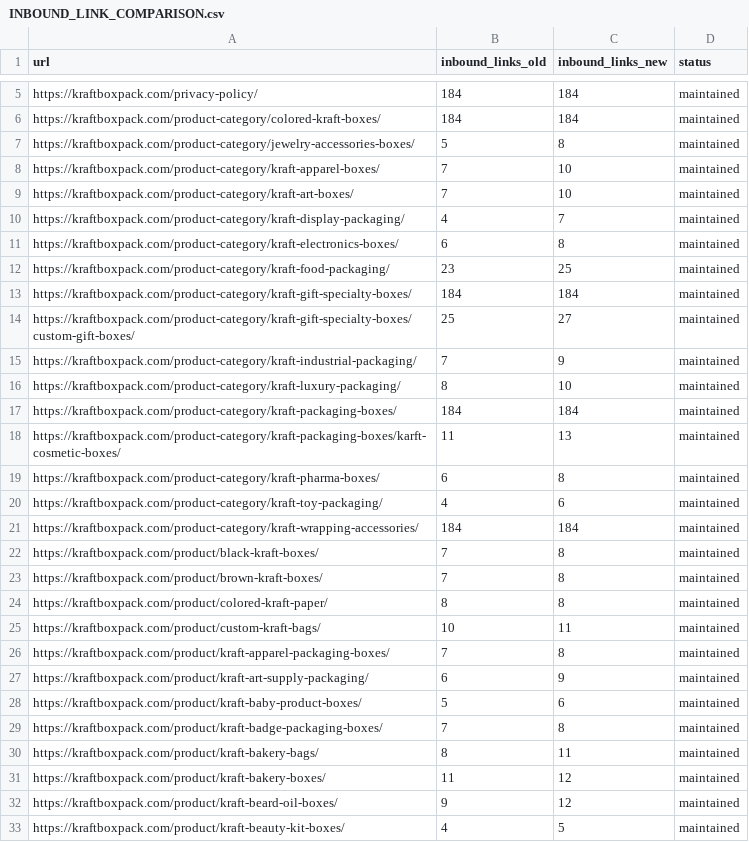
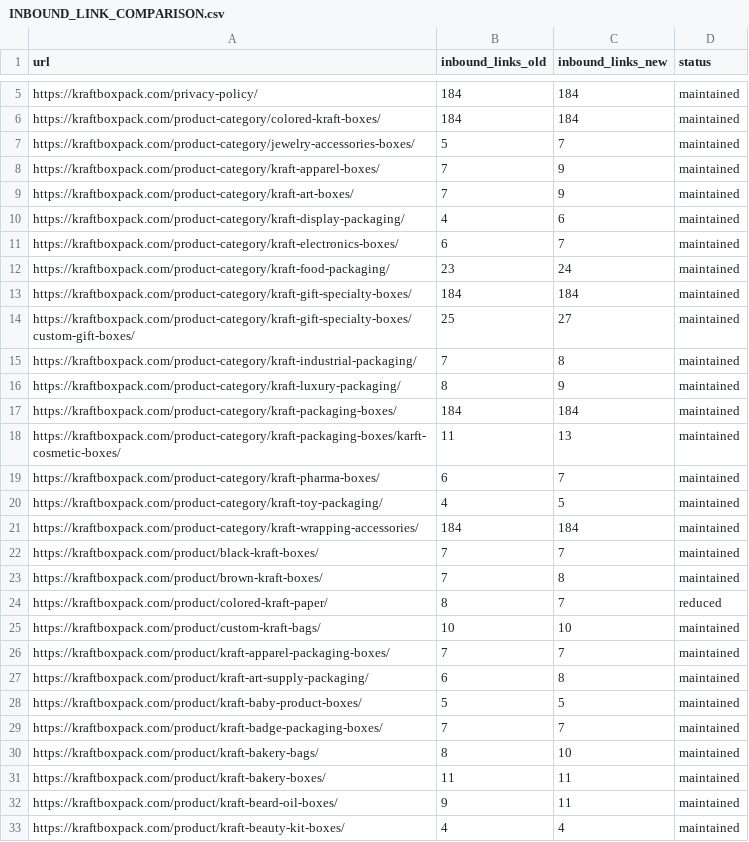
Before and after one commit to iamzeeshaikh/kraft-box-pack, a CSV file: reports/INBOUND_LINK_COMPARISON.csv, drawn as a sheet; only a part is shown, gaps mark what is left out; the diff covers the shown part only.

```diff
--- a/reports/INBOUND_LINK_COMPARISON.csv
+++ b/reports/INBOUND_LINK_COMPARISON.csv
@@ -6,28 +6,28 @@
 "https://kraftboxpack.com/product-category/colored-kraft-boxes/","184","184","maintained"
-"https://kraftboxpack.com/product-category/jewelry-accessories-boxes/","5","8","maintained"
-"https://kraftboxpack.com/product-category/kraft-apparel-boxes/","7","10","maintained"
-"https://kraftboxpack.com/product-category/kraft-art-boxes/","7","10","maintained"
-"https://kraftboxpack.com/product-category/kraft-display-packaging/","4","7","maintained"
-"https://kraftboxpack.com/product-category/kraft-electronics-boxes/","6","8","maintained"
-"https://kraftboxpack.com/product-category/kraft-food-packaging/","23","25","maintained"
+"https://kraftboxpack.com/product-category/jewelry-accessories-boxes/","5","7","maintained"
+"https://kraftboxpack.com/product-category/kraft-apparel-boxes/","7","9","maintained"
+"https://kraftboxpack.com/product-category/kraft-art-boxes/","7","9","maintained"
+"https://kraftboxpack.com/product-category/kraft-display-packaging/","4","6","maintained"
+"https://kraftboxpack.com/product-category/kraft-electronics-boxes/","6","7","maintained"
+"https://kraftboxpack.com/product-category/kraft-food-packaging/","23","24","maintained"
 "https://kraftboxpack.com/product-category/kraft-gift-specialty-boxes/","184","184","maintained"
 "https://kraftboxpack.com/product-category/kraft-gift-specialty-boxes/custom-gift-boxes/","25","27","maintained"
-"https://kraftboxpack.com/product-category/kraft-industrial-packaging/","7","9","maintained"
-"https://kraftboxpack.com/product-category/kraft-luxury-packaging/","8","10","maintained"
+"https://kraftboxpack.com/product-category/kraft-industrial-packaging/","7","8","maintained"
+"https://kraftboxpack.com/product-category/kraft-luxury-packaging/","8","9","maintained"
 "https://kraftboxpack.com/product-category/kraft-packaging-boxes/","184","184","maintained"
 "https://kraftboxpack.com/product-category/kraft-packaging-boxes/karft-cosmetic-boxes/","11","13","maintained"
-"https://kraftboxpack.com/product-category/kraft-pharma-boxes/","6","8","maintained"
-"https://kraftboxpack.com/product-category/kraft-toy-packaging/","4","6","maintained"
+"https://kraftboxpack.com/product-category/kraft-pharma-boxes/","6","7","maintained"
+"https://kraftboxpack.com/product-category/kraft-toy-packaging/","4","5","maintained"
 "https://kraftboxpack.com/product-category/kraft-wrapping-accessories/","184","184","maintained"
-"https://kraftboxpack.com/product/black-kraft-boxes/","7","8","maintained"
+"https://kraftboxpack.com/product/black-kraft-boxes/","7","7","maintained"
 "https://kraftboxpack.com/product/brown-kraft-boxes/","7","8","maintained"
-"https://kraftboxpack.com/product/colored-kraft-paper/","8","8","maintained"
-"https://kraftboxpack.com/product/custom-kraft-bags/","10","11","maintained"
-"https://kraftboxpack.com/product/kraft-apparel-packaging-boxes/","7","8","maintained"
-"https://kraftboxpack.com/product/kraft-art-supply-packaging/","6","9","maintained"
-"https://kraftboxpack.com/product/kraft-baby-product-boxes/","5","6","maintained"
-"https://kraftboxpack.com/product/kraft-badge-packaging-boxes/","7","8","maintained"
-"https://kraftboxpack.com/product/kraft-bakery-bags/","8","11","maintained"
-"https://kraftboxpack.com/product/kraft-bakery-boxes/","11","12","maintained"
-"https://kraftboxpack.com/product/kraft-beard-oil-boxes/","9","12","maintained"
-"https://kraftboxpack.com/product/kraft-beauty-kit-boxes/","4","5","maintained"
+"https://kraftboxpack.com/product/colored-kraft-paper/","8","7","reduced"
+"https://kraftboxpack.com/product/custom-kraft-bags/","10","10","maintained"
+"https://kraftboxpack.com/product/kraft-apparel-packaging-boxes/","7","7","maintained"
+"https://kraftboxpack.com/product/kraft-art-supply-packaging/","6","8","maintained"
+"https://kraftboxpack.com/product/kraft-baby-product-boxes/","5","5","maintained"
+"https://kraftboxpack.com/product/kraft-badge-packaging-boxes/","7","7","maintained"
+"https://kraftboxpack.com/product/kraft-bakery-bags/","8","10","maintained"
+"https://kraftboxpack.com/product/kraft-bakery-boxes/","11","11","maintained"
+"https://kraftboxpack.com/product/kraft-beard-oil-boxes/","9","11","maintained"
+"https://kraftboxpack.com/product/kraft-beauty-kit-boxes/","4","4","maintained"
```
Also changed, not shown: 129 edited cells elsewhere in this file, 7 other files.
